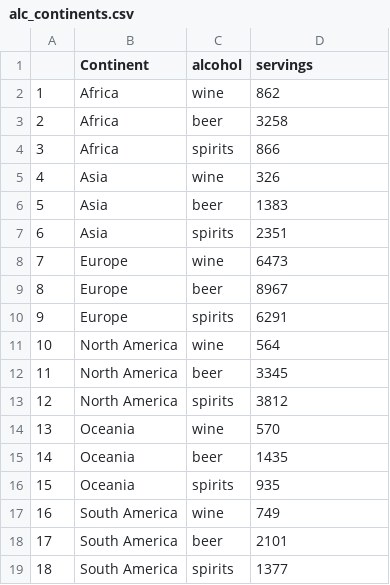
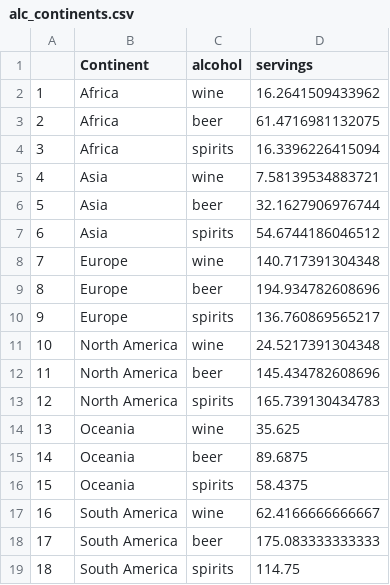
Before and after one commit to arzukhanna9/FIT3179_Assignment2, a CSV file: data/alc_continents.csv, drawn as a sheet.

Commit message:
Add files via upload

```diff
--- a/data/alc_continents.csv
+++ b/data/alc_continents.csv
@@ -1,19 +1,19 @@
 "","Continent","alcohol","servings"
-"1","Africa","wine",862
-"2","Africa","beer",3258
-"3","Africa","spirits",866
-"4","Asia","wine",326
-"5","Asia","beer",1383
-"6","Asia","spirits",2351
-"7","Europe","wine",6473
-"8","Europe","beer",8967
-"9","Europe","spirits",6291
-"10","North America","wine",564
-"11","North America","beer",3345
-"12","North America","spirits",3812
-"13","Oceania","wine",570
-"14","Oceania","beer",1435
-"15","Oceania","spirits",935
-"16","South America","wine",749
-"17","South America","beer",2101
-"18","South America","spirits",1377
+"1","Africa","wine",16.2641509433962
+"2","Africa","beer",61.4716981132075
+"3","Africa","spirits",16.3396226415094
+"4","Asia","wine",7.58139534883721
+"5","Asia","beer",32.1627906976744
+"6","Asia","spirits",54.6744186046512
+"7","Europe","wine",140.717391304348
+"8","Europe","beer",194.934782608696
+"9","Europe","spirits",136.760869565217
+"10","North America","wine",24.5217391304348
+"11","North America","beer",145.434782608696
+"12","North America","spirits",165.739130434783
+"13","Oceania","wine",35.625
+"14","Oceania","beer",89.6875
+"15","Oceania","spirits",58.4375
+"16","South America","wine",62.4166666666667
+"17","South America","beer",175.083333333333
+"18","South America","spirits",114.75
```
